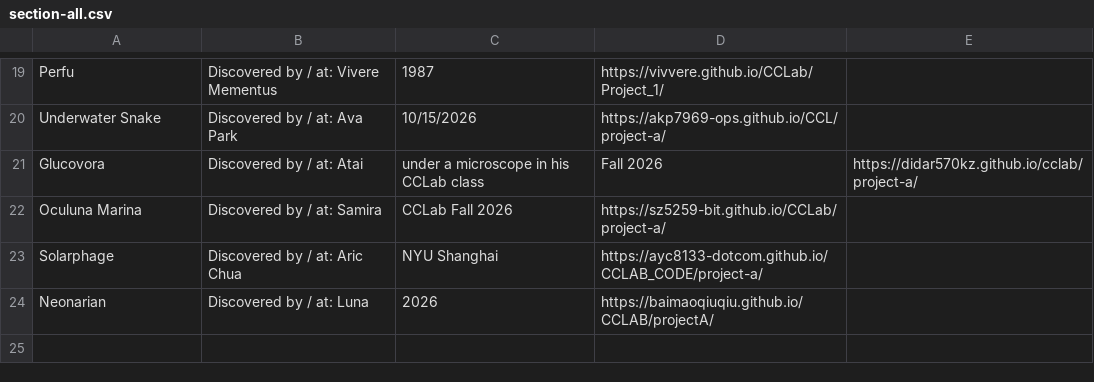
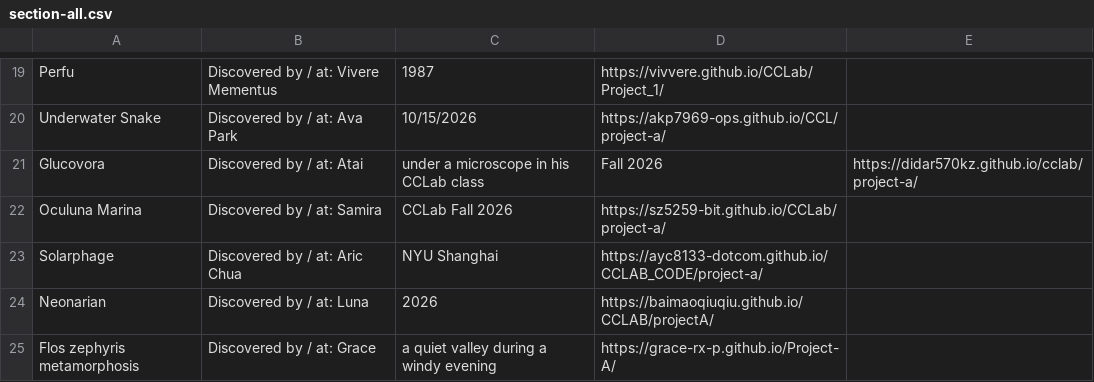
Before and after one commit to MOQN/IMA-CCLab-Work, a CSV file: atlas/section-all.csv, drawn as a sheet; only a part is shown, gaps mark what is left out.

Commit message:
Update section-all.csv

```diff
--- a/atlas/section-all.csv
+++ b/atlas/section-all.csv
@@ -24 +24,2 @@ Solarphage,Discovered by / at: Aric Chua, NYU Shanghai,https://ayc8133-dotcom.gi
 Neonarian,Discovered by / at: Luna,2026,https://baimaoqiuqiu.github.io/CCLAB/projectA/
+Flos zephyris metamorphosis,Discovered by / at: Grace, a quiet valley during a windy evening,https://grace-rx-p.github.io/Project-A/
```
